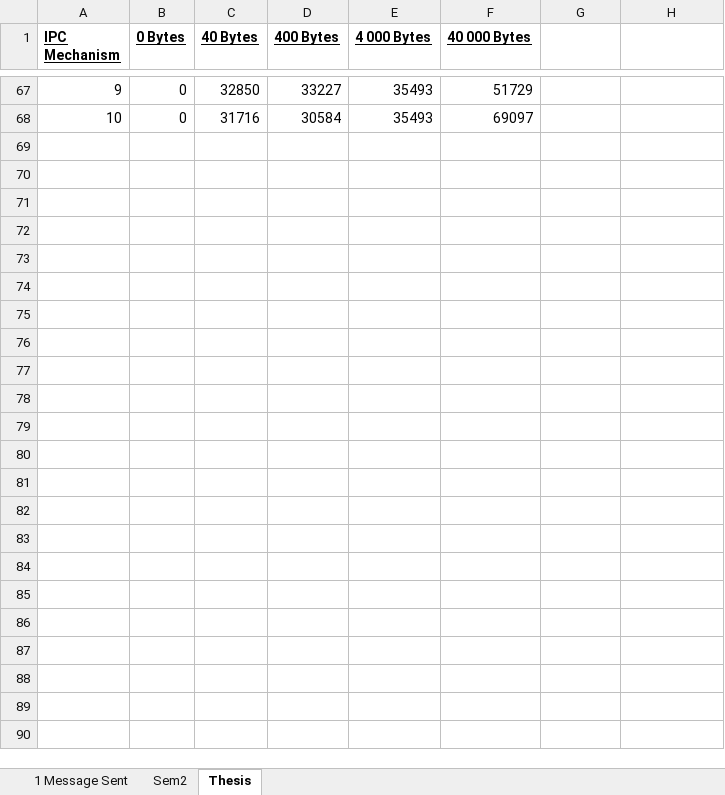
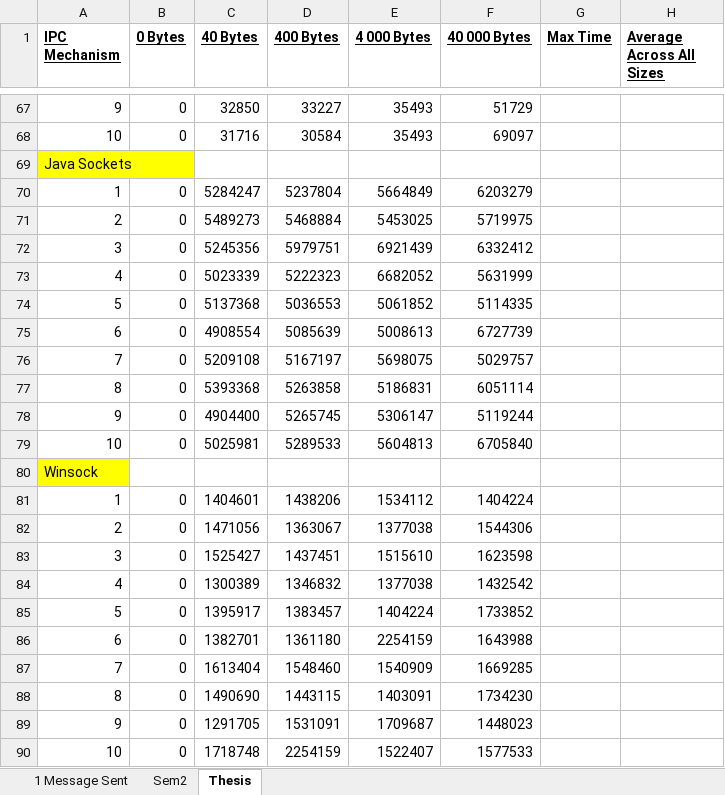
Before and after one commit to dylsmith8/JavaIPC, an Excel workbook: Implementation/TestPrograms/Results/timings.xlsx, sheet Thesis, drawn as a sheet; only a part is shown, gaps mark what is left out; values as stored, in another font and other column widths than the file's, no borders; the diff covers the shown part only; the diff names each change by its address in the sheet, - before the commit and + after, or states it on an @@ line.

Commit message:
Winsock timings collected

```diff
--- a/Implementation/TestPrograms/Results/timings.xlsx (sheet Thesis)
+++ b/Implementation/TestPrograms/Results/timings.xlsx (sheet Thesis)
-G1: (empty)
+G1: Max Time
-H1: (empty)
+H1: Average Across All Sizes
+row 69: Java Sockets
+row 70: 1 | 0 | 5284247 | 5237804 | 5664849 | 6203279
+row 71: 2 | 0 | 5489273 | 5468884 | 5453025 | 5719975
+row 72: 3 | 0 | 5245356 | 5979751 | 6921439 | 6332412
+row 73: 4 | 0 | 5023339 | 5222323 | 6682052 | 5631999
+row 74: 5 | 0 | 5137368 | 5036553 | 5061852 | 5114335
+row 75: 6 | 0 | 4908554 | 5085639 | 5008613 | 6727739
+row 76: 7 | 0 | 5209108 | 5167197 | 5698075 | 5029757
+row 77: 8 | 0 | 5393368 | 5263858 | 5186831 | 6051114
+row 78: 9 | 0 | 4904400 | 5265745 | 5306147 | 5119244
+row 79: 10 | 0 | 5025981 | 5289533 | 5604813 | 6705840
+row 80: Winsock
+row 81: 1 | 0 | 1404601 | 1438206 | 1534112 | 1404224
+row 82: 2 | 0 | 1471056 | 1363067 | 1377038 | 1544306
+row 83: 3 | 0 | 1525427 | 1437451 | 1515610 | 1623598
+row 84: 4 | 0 | 1300389 | 1346832 | 1377038 | 1432542
+row 85: 5 | 0 | 1395917 | 1383457 | 1404224 | 1733852
+row 86: 6 | 0 | 1382701 | 1361180 | 2254159 | 1643988
+row 87: 7 | 0 | 1613404 | 1548460 | 1540909 | 1669285
+row 88: 8 | 0 | 1490690 | 1443115 | 1403091 | 1734230
+row 89: 9 | 0 | 1291705 | 1531091 | 1709687 | 1448023
+row 90: 10 | 0 | 1718748 | 2254159 | 1522407 | 1577533
```
Also changed, not shown: 2 added rows, 2 removed rows, 13 edited cells and cell formats elsewhere in this sheet, 8 other files.
